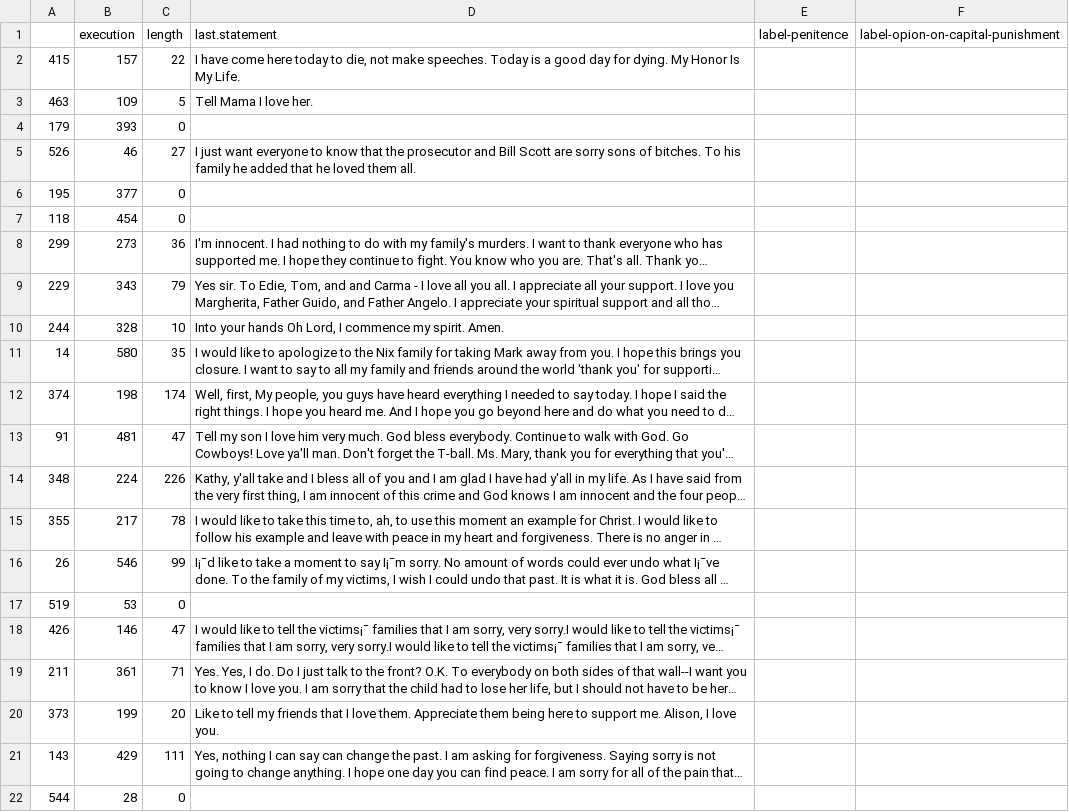
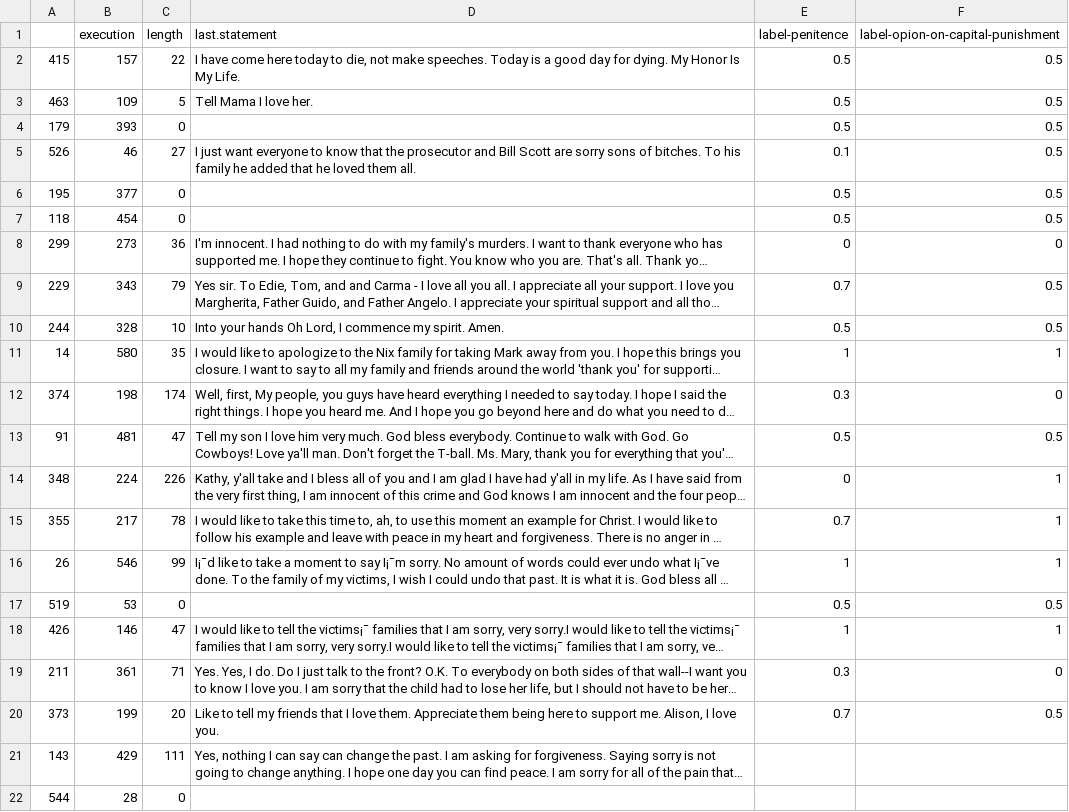
Before and after one commit to luoyiti/Capital-Punishment-Research, a CSV file: data/last_words_sampled_rows.csv, drawn as a sheet; only a part is shown; long unchanged cells end in …; the diff names each change by its address in the sheet, - before the commit and + after, or states it on an @@ line.

Commit message:
遗言标注
标注了第1-20条遗言

```diff
--- a/data/last_words_sampled_rows.csv
+++ b/data/last_words_sampled_rows.csv
-E2:E4 (label-penitence): (empty)
+E2:E4 (label-penitence): 0.5
-F2:F7: (empty)
+F2:F7: 0.5
-E5 (label-penitence): (empty)
+E5 (label-penitence): 0.1
-E6:E7 (label-penitence): (empty)
+E6:E7 (label-penitence): 0.5
-E8 (label-penitence): (empty)
+E8 (label-penitence): 0
-F8: (empty)
+F8: 0
-E9 (label-penitence): (empty)
+E9 (label-penitence): 0.7
-F9:F10: (empty)
+F9:F10: 0.5
-E10 (label-penitence): (empty)
+E10 (label-penitence): 0.5
-E11 (label-penitence): (empty)
+E11 (label-penitence): 1
-F11: (empty)
+F11: 1
-E12 (label-penitence): (empty)
+E12 (label-penitence): 0.3
-F12: (empty)
+F12: 0
-E13 (label-penitence): (empty)
+E13 (label-penitence): 0.5
-F13: (empty)
+F13: 0.5
-E14 (label-penitence): (empty)
+E14 (label-penitence): 0
-F14:F16: (empty)
+F14:F16: 1
-E15 (label-penitence): (empty)
+E15 (label-penitence): 0.7
-E16 (label-penitence): (empty)
+E16 (label-penitence): 1
-E17 (label-penitence): (empty)
+E17 (label-penitence): 0.5
-F17: (empty)
+F17: 0.5
-E18 (label-penitence): (empty)
+E18 (label-penitence): 1
-F18: (empty)
+F18: 1
-E19 (label-penitence): (empty)
+E19 (label-penitence): 0.3
-F19: (empty)
+F19: 0
-E20 (label-penitence): (empty)
+E20 (label-penitence): 0.7
-F20: (empty)
+F20: 0.5
```
